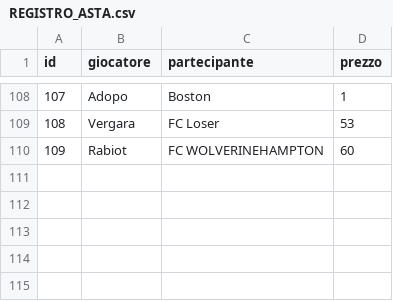
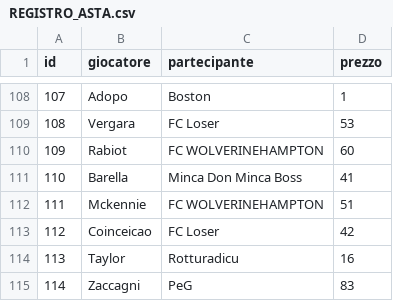
Before and after one commit to simone95pescara-design/fantacalcio-26-27, a CSV file: ASTA/REGISTRO_ASTA.csv, drawn as a sheet; only a part is shown, gaps mark what is left out.

Commit message:
Asta: registra Barella Mckennie Coinceicao Taylor Zaccagni

```diff
--- a/ASTA/REGISTRO_ASTA.csv
+++ b/ASTA/REGISTRO_ASTA.csv
@@ -110 +110,6 @@ id,giocatore,partecipante,prezzo
 109,Rabiot,FC WOLVERINEHAMPTON,60
+110,Barella,Minca Don Minca Boss,41
+111,Mckennie,FC WOLVERINEHAMPTON,51
+112,Coinceicao,FC Loser,42
+113,Taylor,Rotturadicu,16
+114,Zaccagni,PeG,83
```
